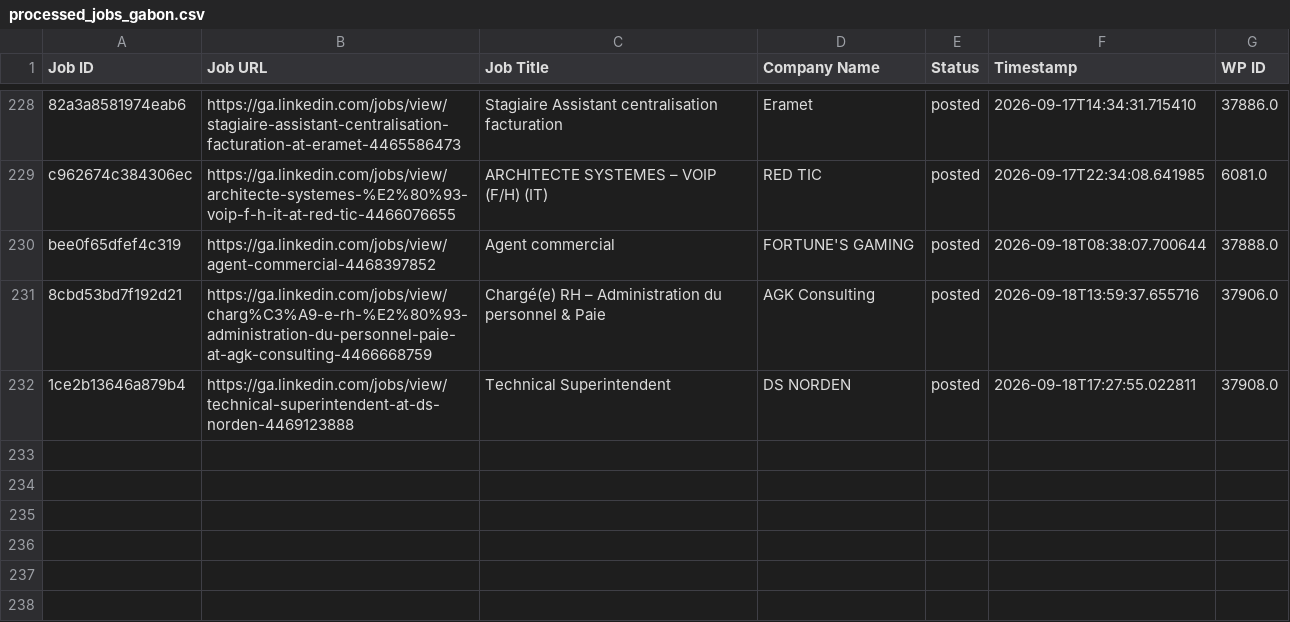
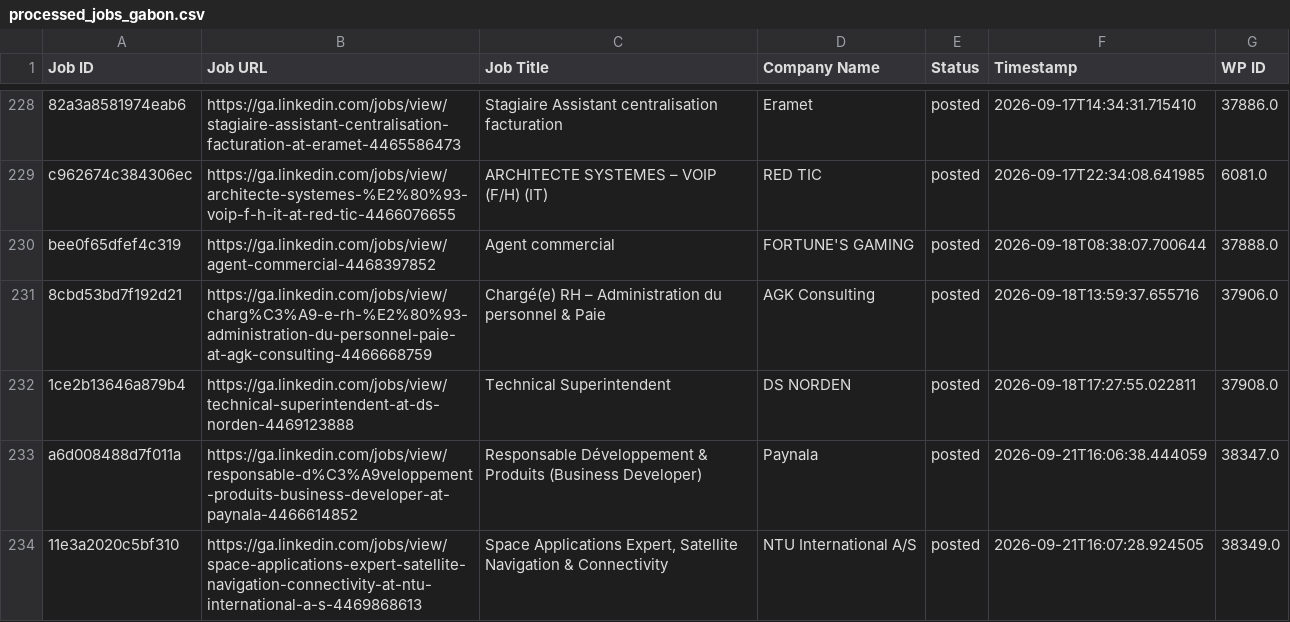
Before and after one commit to projectfetcher/ga, a CSV file: processed_jobs_gabon.csv, drawn as a sheet; only a part is shown, gaps mark what is left out.

```diff
--- a/processed_jobs_gabon.csv
+++ b/processed_jobs_gabon.csv
@@ -232 +232,3 @@ bee0f65dfef4c319,https://ga.linkedin.com/jobs/view/agent-commercial-4468397852,A
 1ce2b13646a879b4,https://ga.linkedin.com/jobs/view/technical-superintendent-at-ds-norden-4469123888,Technical Superintendent,DS NORDEN,posted,2026-09-18T17:27:55.022811,37908.0
+a6d008488d7f011a,https://ga.linkedin.com/jobs/view/responsable-d%C3%A9veloppement-produits-business-developer-at-paynala-4466614852,Responsable Développement & Produits (Business Developer),Paynala,posted,2026-09-21T16:06:38.444059,38347.0
+11e3a2020c5bf310,https://ga.linkedin.com/jobs/view/space-applications-expert-satellite-navigation-connectivity-at-ntu-international-a-s-4469868613,"Space Applications Expert, Satellite Navigation & Connectivity",NTU International A/S,posted,2026-09-21T16:07:28.924505,38349.0
```
